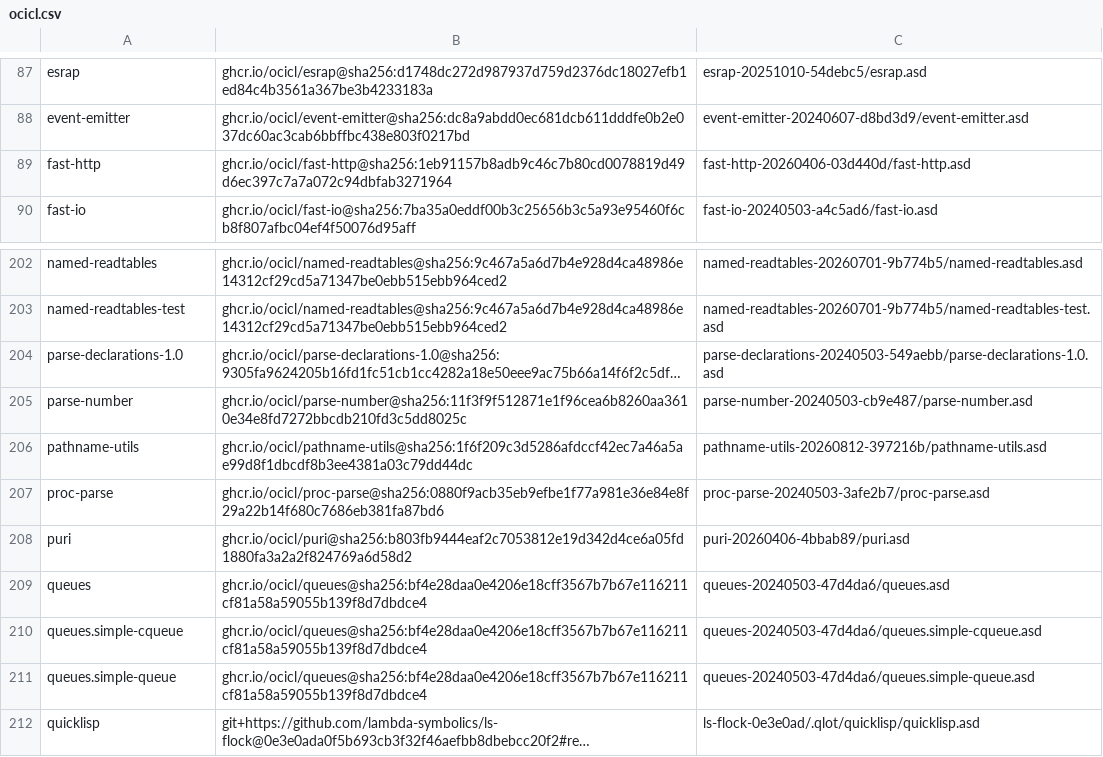
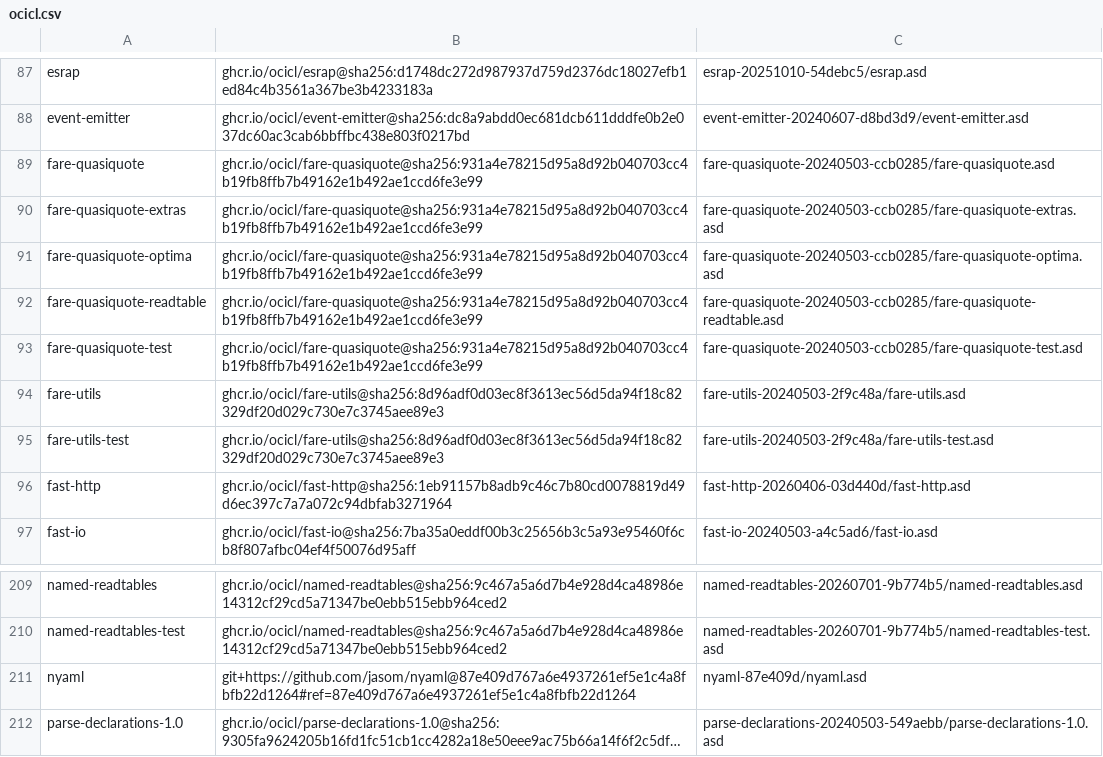
Before and after one commit to echawk/cl-agent, a CSV file: ocicl.csv, drawn as a sheet; only a part is shown, gaps mark what is left out; the shorter side is filled out with more unchanged rows; long unchanged cells end in …; the diff names each change by its address in the sheet, - before the commit and + after, or states it on an @@ line.

```diff
--- a/ocicl.csv
+++ b/ocicl.csv
+row 89: fare-quasiquote | ghcr.io/ocicl/fare-quasiquote@sha256:931a4e78215d95a8d92b040703cc4b19fb8ffb7b49162e1b492ae1ccd6fe3e99 | fare-quasiquote-20240503-ccb0285/fare-quasiquote.asd
+row 90: fare-quasiquote-extras | ghcr.io/ocicl/fare-quasiquote@sha256:931a4e78215d95a8d92b040703cc4b19fb8ffb7b49162e1b492ae1ccd6fe3e99 | fare-quasiquote-20240503-ccb0285/fare-quasiquote-extras.asd
+row 91: fare-quasiquote-optima | ghcr.io/ocicl/fare-quasiquote@sha256:931a4e78215d95a8d92b040703cc4b19fb8ffb7b49162e1b492ae1ccd6fe3e99 | fare-quasiquote-20240503-ccb0285/fare-quasiquote-optima.asd
+row 92: fare-quasiquote-readtable | ghcr.io/ocicl/fare-quasiquote@sha256:931a4e78215d95a8d92b040703cc4b19fb8ffb7b49162e1b492ae1ccd6fe3e99 | fare-quasiquote-20240503-ccb0285/fare-quasiquote-readtable.asd
+row 93: fare-quasiquote-test | ghcr.io/ocicl/fare-quasiquote@sha256:931a4e78215d95a8d92b040703cc4b19fb8ffb7b49162e1b492ae1ccd6fe3e99 | fare-quasiquote-20240503-ccb0285/fare-quasiquote-test.asd
+row 94: fare-utils | ghcr.io/ocicl/fare-utils@sha256:8d96adf0d03ec8f3613ec56d5da94f18c82329df20d029c730e7c3745aee89e3 | fare-utils-20240503-2f9c48a/fare-utils.asd
+row 95: fare-utils-test | ghcr.io/ocicl/fare-utils@sha256:8d96adf0d03ec8f3613ec56d5da94f18c82329df20d029c730e7c3745aee89e3 | fare-utils-20240503-2f9c48a/fare-utils-test.asd
+row 211: nyaml | git+https://github.com/jasom/nyaml@87e409d767a6e4937261ef5e1c4a8fbfb22d1264#ref=87e409d767a6e4937261ef5e1c4a8fbfb22d1264 | nyaml-87e409d/nyaml.asd
```
Also changed, not shown: 5 other files.
